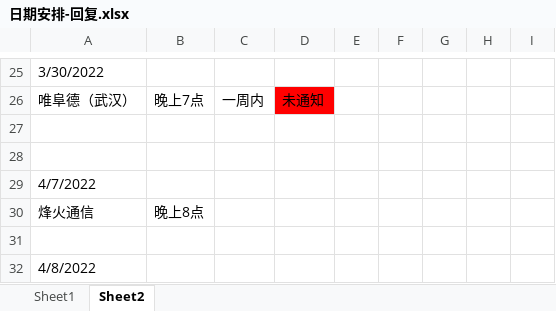
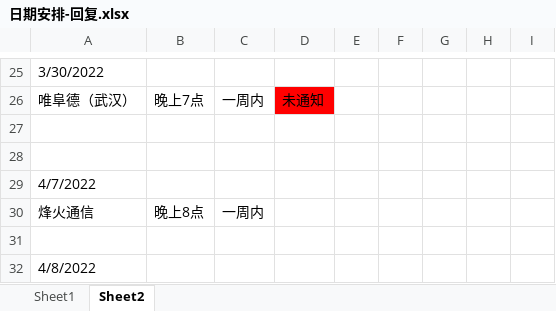
Before and after one commit to Are-xi/zcc-study, an Excel workbook: resume/日期安排-回复.xlsx, sheet Sheet2, drawn as a sheet; only a part is shown, gaps mark what is left out; values as stored, in another font and other column widths than the file's, no borders; the diff names each change by its address in the sheet, - before the commit and + after, or states it on an @@ line.

```diff
--- a/resume/日期安排-回复.xlsx (sheet Sheet2)
+++ b/resume/日期安排-回复.xlsx (sheet Sheet2)
-C30: (empty)
+C30: 一周内
```
Also changed, not shown: 1 other file.
